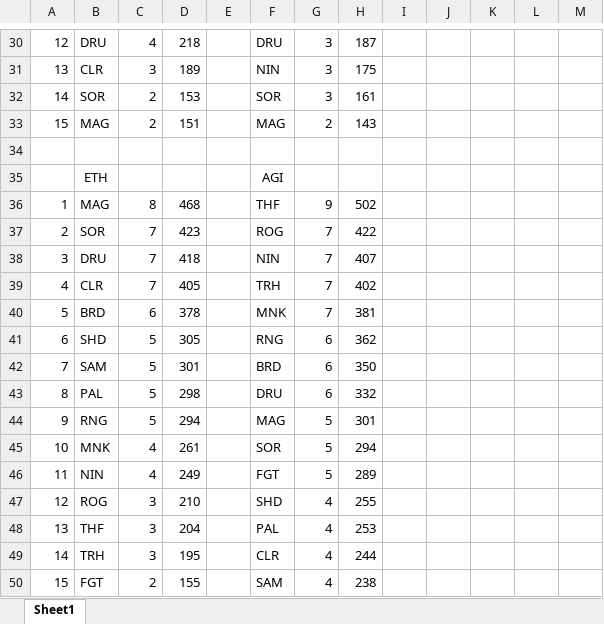
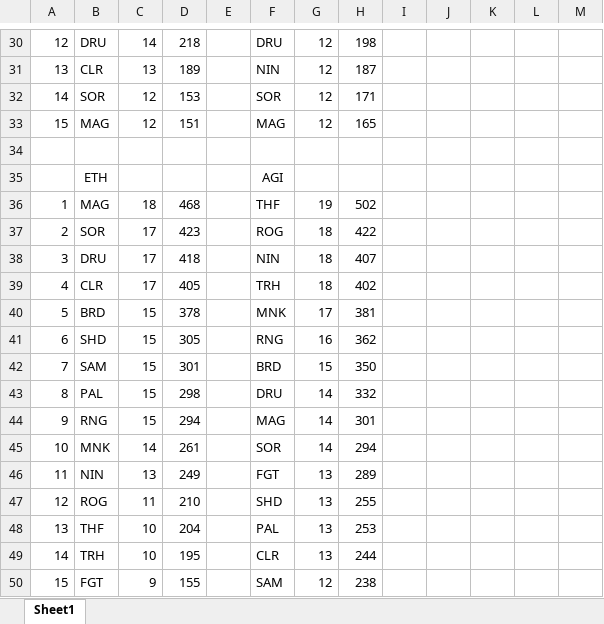
Before and after one commit to fmatthew5876/hh3-rm2k, an Excel workbook: dev/stats.xlsx, sheet Sheet1, drawn as a sheet; only a part is shown, gaps mark what is left out; values as stored, in another font and other column widths than the file's, no borders; the diff covers the shown part only; the diff names each change by its address in the sheet, - before the commit and + after, or states it on an @@ line.

```diff
--- a/dev/stats.xlsx (sheet Sheet1)
+++ b/dev/stats.xlsx (sheet Sheet1)
-C30: 4
+C30: 14
-G30:G32: 3
+G30:G32: 12
-H30: 187
+H30: 198
-C31: 3
+C31: 13
-H31: 175
+H31: 187
-C32:C33: 2
+C32:C33: 12
-H32: 161
+H32: 171
-G33: 2
+G33: 12
-H33: 143
+H33: 165
-C36: 8
+C36: 18
-G36: 9
+G36: 19
-C37:C39: 7
+C37:C39: 17
-G37:G39: 7
+G37:G39: 18
-C40: 6
+C40: 15
-G40: 7
+G40: 17
-C41:C44: 5
+C41:C44: 15
-G41: 6
+G41: 16
-G42: 6
+G42: 15
-G43: 6
+G43: 14
-G44:G45: 5
+G44:G45: 14
-C45: 4
+C45: 14
-C46: 4
+C46: 13
-G46: 5
+G46: 13
-C47: 3
+C47: 11
-G47:G49: 4
+G47:G49: 13
-C48:C49: 3
+C48:C49: 10
-C50: 2
+C50: 9
-G50: 4
+G50: 12
```
Also changed, not shown: 39 edited cells elsewhere in this sheet, 11 other files.
